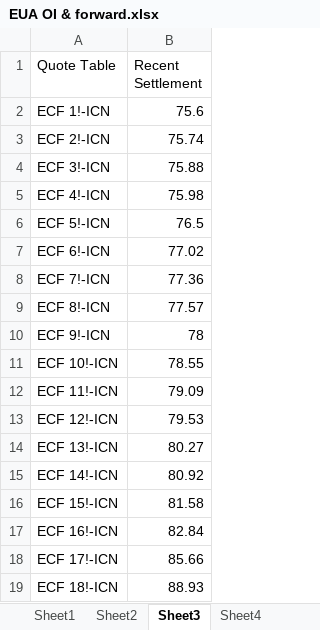
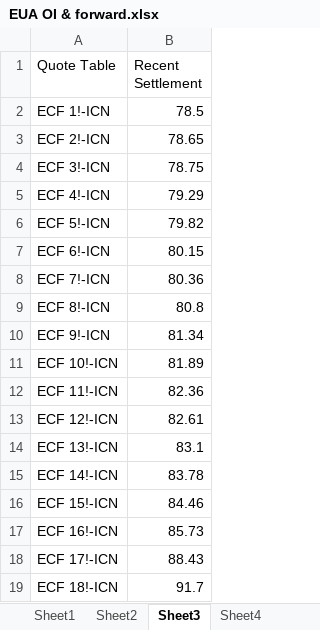
Before and after one commit to charlesgre/EUA-2-dashboard, an Excel workbook: EUA OI & forward.xlsx, sheet Sheet3, drawn as a sheet; values as stored, in another font and other column widths than the file's, no borders; the diff names each change by its address in the sheet, - before the commit and + after, or states it on an @@ line.

```diff
--- a/EUA OI & forward.xlsx (sheet Sheet3)
+++ b/EUA OI & forward.xlsx (sheet Sheet3)
-B2 (Recent Settlement): 75.6
+B2 (Recent Settlement): 78.5
-B3 (Recent Settlement): 75.74
+B3 (Recent Settlement): 78.65
-B4 (Recent Settlement): 75.88
+B4 (Recent Settlement): 78.75
-B5 (Recent Settlement): 75.98
+B5 (Recent Settlement): 79.29
-B6 (Recent Settlement): 76.5
+B6 (Recent Settlement): 79.82
-B7 (Recent Settlement): 77.02
+B7 (Recent Settlement): 80.15
-B8 (Recent Settlement): 77.36
+B8 (Recent Settlement): 80.36
-B9 (Recent Settlement): 77.57
+B9 (Recent Settlement): 80.8
-B10 (Recent Settlement): 78
+B10 (Recent Settlement): 81.34
-B11 (Recent Settlement): 78.55
+B11 (Recent Settlement): 81.89
-B12 (Recent Settlement): 79.09
+B12 (Recent Settlement): 82.36
-B13 (Recent Settlement): 79.53
+B13 (Recent Settlement): 82.61
-B14 (Recent Settlement): 80.27
+B14 (Recent Settlement): 83.1
-B15 (Recent Settlement): 80.92
+B15 (Recent Settlement): 83.78
-B16 (Recent Settlement): 81.58
+B16 (Recent Settlement): 84.46
-B17 (Recent Settlement): 82.84
+B17 (Recent Settlement): 85.73
-B18 (Recent Settlement): 85.66
+B18 (Recent Settlement): 88.43
-B19 (Recent Settlement): 88.93
+B19 (Recent Settlement): 91.7
```
Also changed, not shown: sheet Sheet2, sheet Sheet4, sheet Sheet1, formulas that keep their value, Auctions EUA.xlsx, Gas storages.xlsx.
